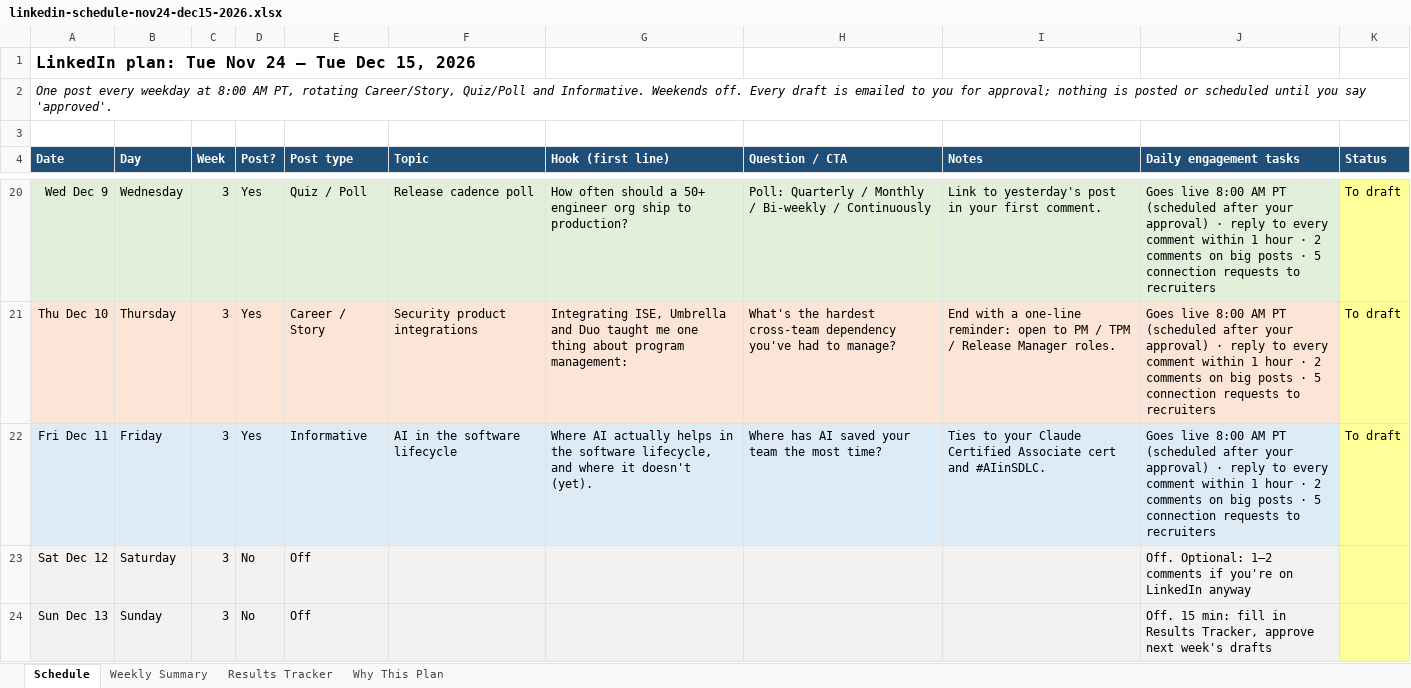
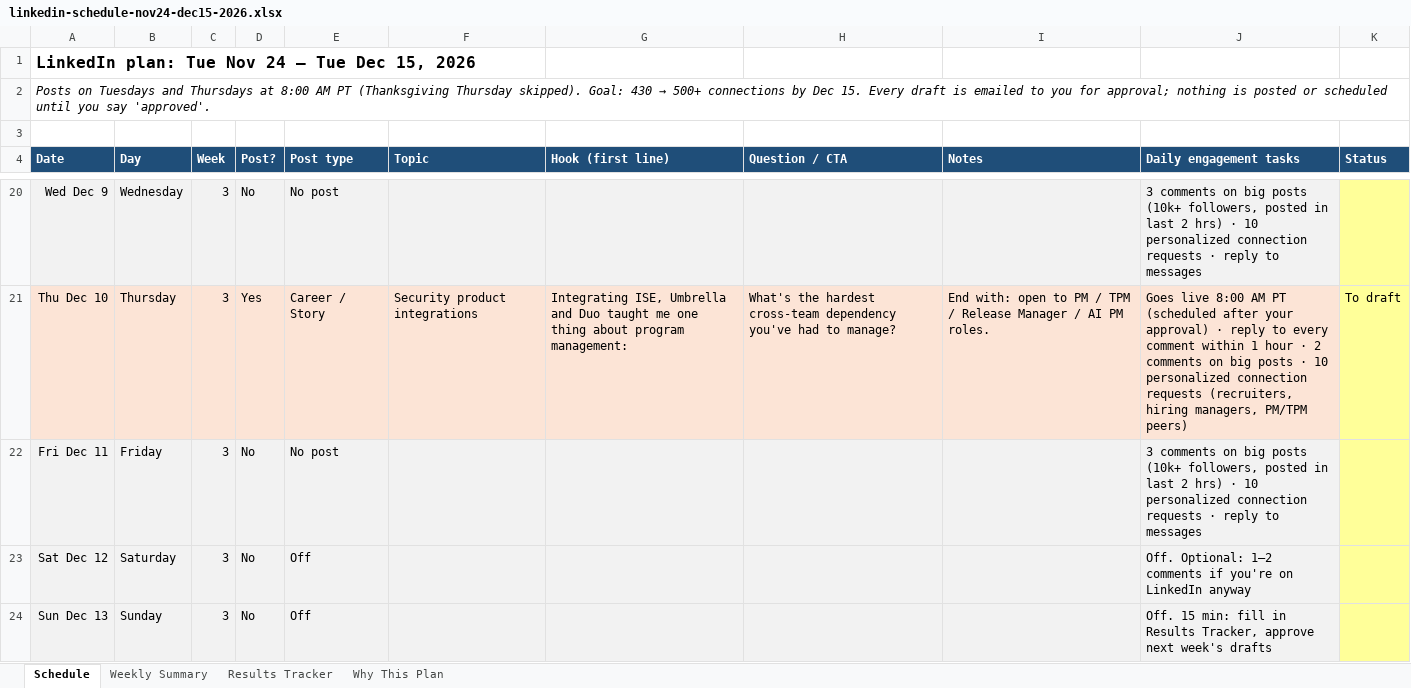
Before and after one commit to jovincen26/jovincen26, an Excel workbook: claude/linkedin-schedule-nov24-dec15-2026.xlsx, sheet Schedule, drawn as a sheet; only a part is shown, gaps mark what is left out; values as stored, in another font and other column widths than the file's, no borders; the diff covers the shown part only; the diff names each change by its address in the sheet, - before the commit and + after, or states it on an @@ line.

```diff
--- a/claude/linkedin-schedule-nov24-dec15-2026.xlsx (sheet Schedule)
+++ b/claude/linkedin-schedule-nov24-dec15-2026.xlsx (sheet Schedule)
@@ A2 (Date): One post every weekday at 8:00 AM PT, rotating Career/Story, Quiz/Poll and Informative. Weekends off. Every draft… → Posts on Tuesdays and Thursdays at 8:00 AM PT (Thanksgiving Thursday skipped). Goal: 430 → 500+ connections by Dec 15. Every draft… @@
-D20 (Post?): Yes
+D20 (Post?): No
-E20 (Post type): Quiz / Poll
+E20 (Post type): No post
-F20 (Topic): Release cadence poll
+F20 (Topic): (empty)
-G20 (Hook (first line)): How often should a 50+ engineer org ship to production?
+G20 (Hook (first line)): (empty)
-H20 (Question / CTA): Poll: Quarterly / Monthly / Bi-weekly / Continuously
+H20 (Question / CTA): (empty)
-I20 (Notes): Link to yesterday's post in your first comment.
+I20 (Notes): (empty)
-J20 (Daily engagement tasks): Goes live 8:00 AM PT (scheduled after your approval) · reply to every comment within 1 hour · 2 comments on big posts · 5 connection requests to recruiters
+J20 (Daily engagement tasks): 3 comments on big posts (10k+ followers, posted in last 2 hrs) · 10 personalized connection requests · reply to messages
-K20 (Status): To draft
+K20 (Status): (empty)
-I21 (Notes): End with a one-line reminder: open to PM / TPM / Release Manager roles.
+I21 (Notes): End with: open to PM / TPM / Release Manager / AI PM roles.
-J21 (Daily engagement tasks): …posts · 5 connection requests to recruiters
+J21 (Daily engagement tasks): …posts · 10 personalized connection requests (recruiters, hiring managers, PM/TPM peers)
-D22 (Post?): Yes
+D22 (Post?): No
-E22 (Post type): Informative
+E22 (Post type): No post
-F22 (Topic): AI in the software lifecycle
+F22 (Topic): (empty)
-G22 (Hook (first line)): Where AI actually helps in the software lifecycle, and where it doesn't (yet).
+G22 (Hook (first line)): (empty)
-H22 (Question / CTA): Where has AI saved your team the most time?
+H22 (Question / CTA): (empty)
-I22 (Notes): Ties to your Claude Certified Associate cert and #AIinSDLC.
+I22 (Notes): (empty)
-J22 (Daily engagement tasks): Goes live 8:00 AM PT (scheduled after your approval) · reply to every comment within 1 hour · 2 comments on big posts · 5 connection requests to recruiters
+J22 (Daily engagement tasks): 3 comments on big posts (10k+ followers, posted in last 2 hrs) · 10 personalized connection requests · reply to messages
-K22 (Status): To draft
+K22 (Status): (empty)
```
Also changed, not shown: 65 edited cells and cell formats elsewhere in this sheet, sheet Results Tracker, sheet Weekly Summary, sheet Why This Plan, formulas that keep their value.
